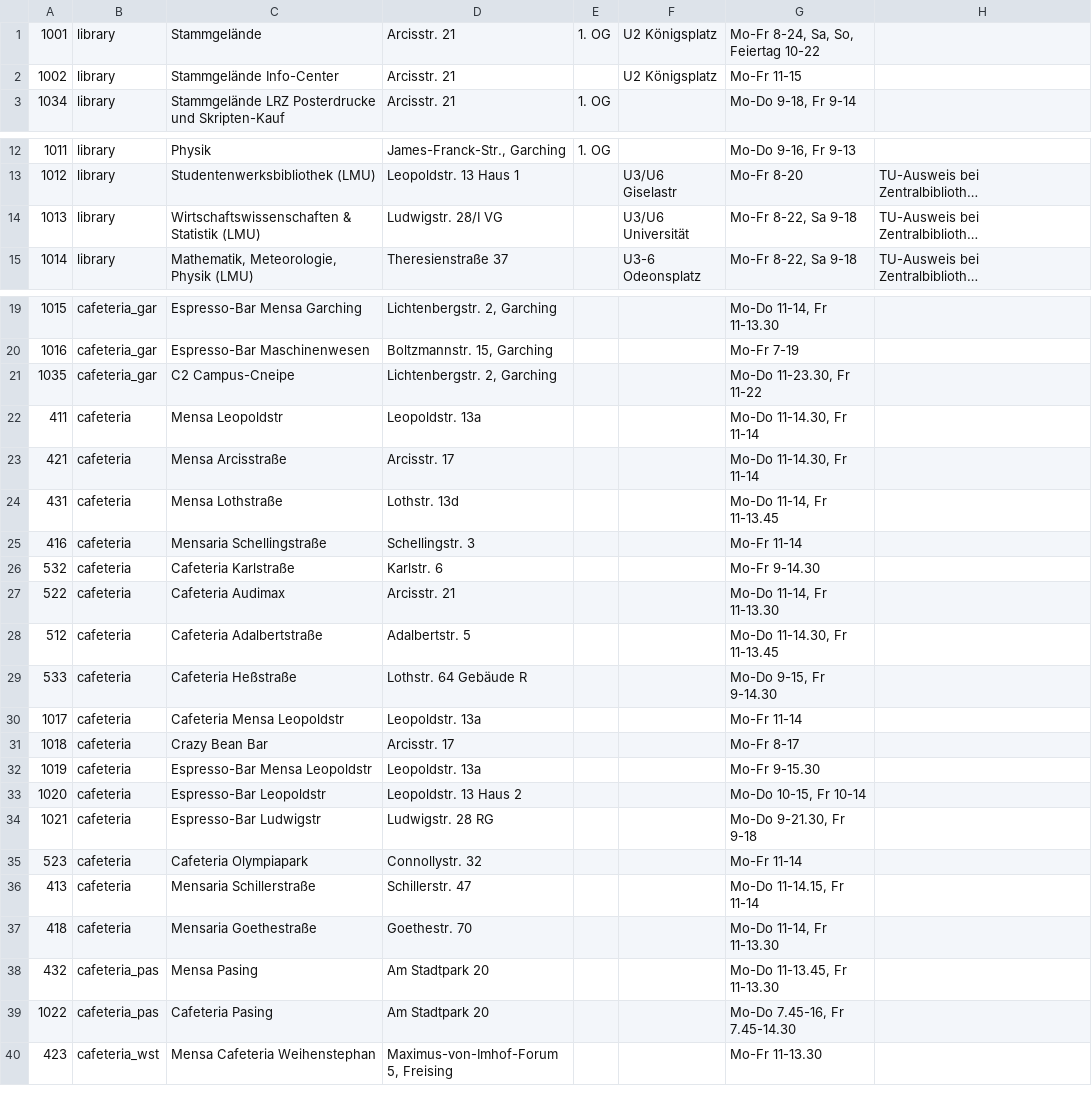
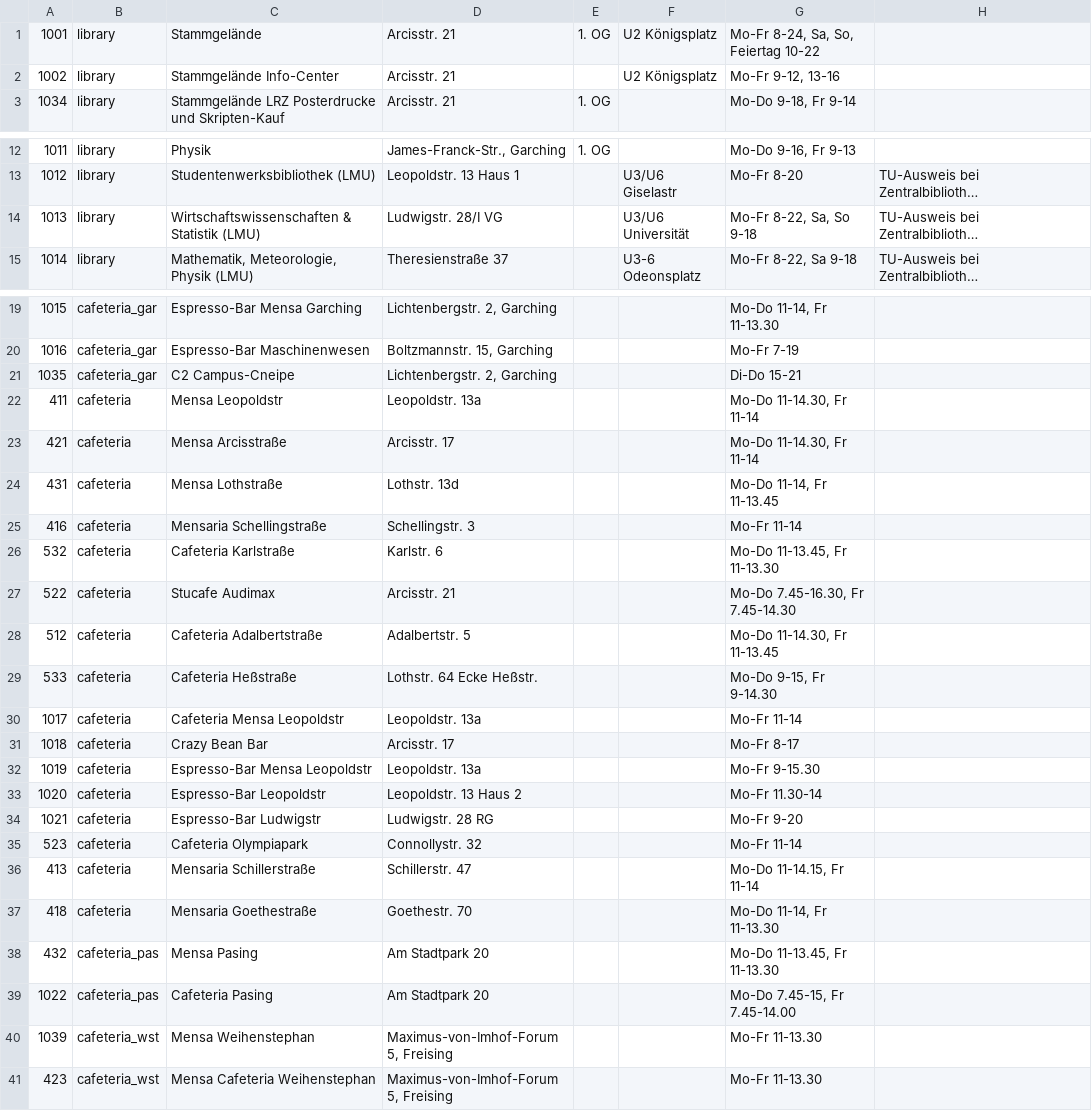
Before and after one commit to vasylja/new-campus-app, a CSV file: TUM-Campus-App/assets/locations.csv, drawn as a sheet; only a part is shown, gaps mark what is left out; long unchanged cells end in …; the diff covers the shown part only; the diff names each change by its address in the sheet, - before the commit and + after, or states it on an @@ line.

```diff
--- a/TUM-Campus-App/assets/locations.csv
+++ b/TUM-Campus-App/assets/locations.csv
-G2: Mo-Fr 11-15
+G2: Mo-Fr 9-12, 13-16
-G14: Mo-Fr 8-22, Sa 9-18
+G14: Mo-Fr 8-22, Sa, So 9-18
-G21: Mo-Do 11-23.30, Fr 11-22
+G21: Di-Do 15-21
-G26: Mo-Fr 9-14.30
+G26: Mo-Do 11-13.45, Fr 11-13.30
-C27: Cafeteria Audimax
+C27: Stucafe Audimax
-G27: Mo-Do 11-14, Fr 11-13.30
+G27: Mo-Do 7.45-16.30, Fr 7.45-14.30
-D29: Lothstr. 64 Gebäude R
+D29: Lothstr. 64 Ecke Heßstr.
-G33: Mo-Do 10-15, Fr 10-14
+G33: Mo-Fr 11.30-14
-G34: Mo-Do 9-21.30, Fr 9-18
+G34: Mo-Fr 9-20
-G39: Mo-Do 7.45-16, Fr 7.45-14.30
+G39: Mo-Do 7.45-15, Fr 7.45-14.00
+row 40: 1039 | cafeteria_wst | Mensa Weihenstephan | Maximus-von-Imhof-Forum 5, Freising |  |  | Mo-Fr 11-13.30
```
Also changed, not shown: 7 edited cells elsewhere in this file, TUM-Campus-App/assets/feeds.csv, TUM-Campus-App/assets/links.csv, 5 other files.
